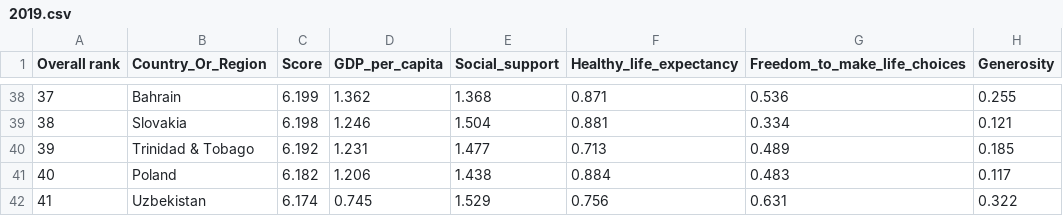
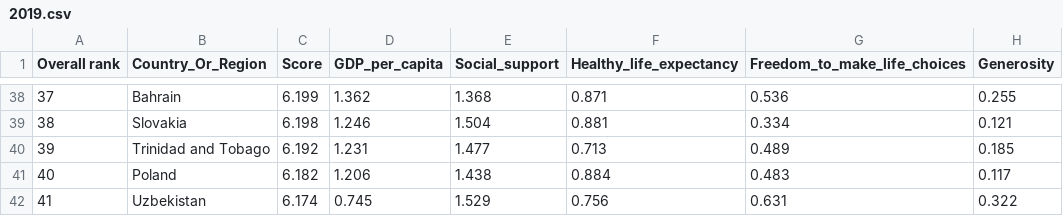
Before and after one commit to Honeyjar1000/FIT3179_A2, a CSV file: data/2019.csv, drawn as a sheet; only a part is shown, gaps mark what is left out; the diff names each change by its address in the sheet, - before the commit and + after, or states it on an @@ line.

Commit message:
Update 2019.csv

```diff
--- a/data/2019.csv
+++ b/data/2019.csv
-B40 (Country_Or_Region): Trinidad & Tobago
+B40 (Country_Or_Region): Trinidad and Tobago
```
